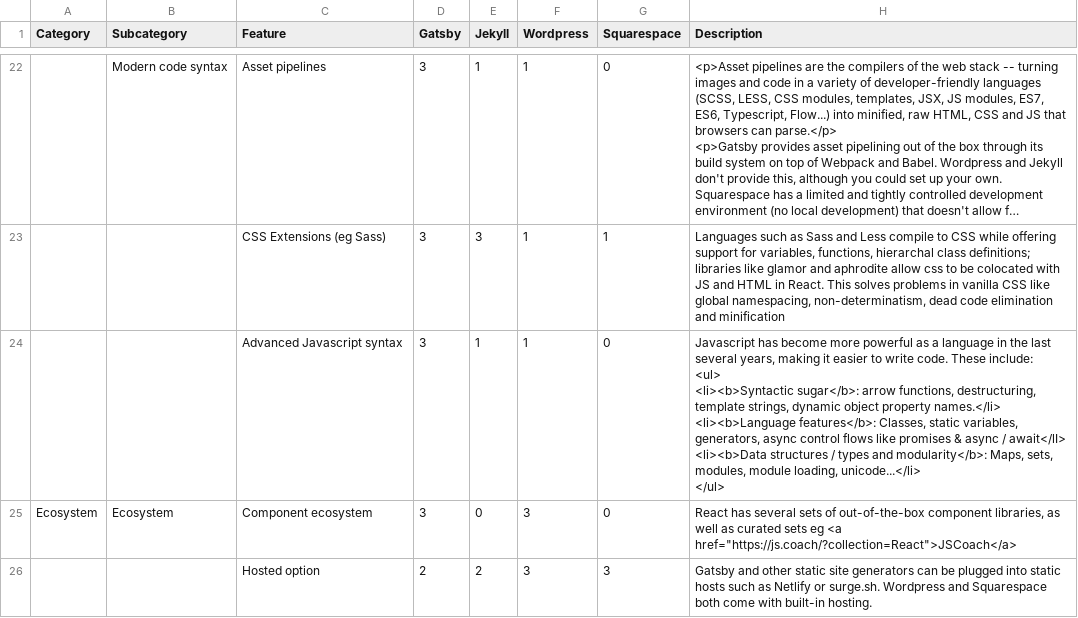
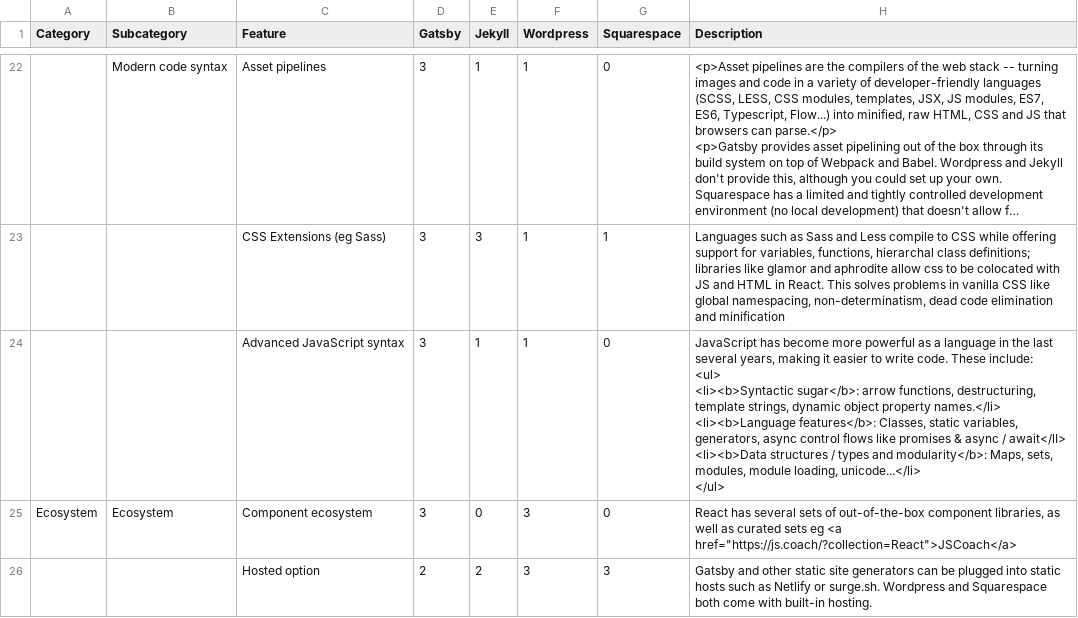
Before and after one commit to JamesDerr/gatsby, a CSV file: docs/features/gatsby-specs.csv, drawn as a sheet; only a part is shown, gaps mark what is left out; long unchanged cells end in …; the diff names each change by its address in the sheet, - before the commit and + after, or states it on an @@ line.

Commit message:
Fix casing of JavaScript in all docs (#6115)
* Renamed `Javascript` to `JavaScript` for all relevant occurences

```diff
--- a/docs/features/gatsby-specs.csv
+++ b/docs/features/gatsby-specs.csv
-C24 (Feature): Advanced Javascript syntax
+C24 (Feature): Advanced JavaScript syntax
-H24 (Description): Javascript has become…
+H24 (Description): JavaScript has become…
```
Also changed, not shown: 9 other files.
